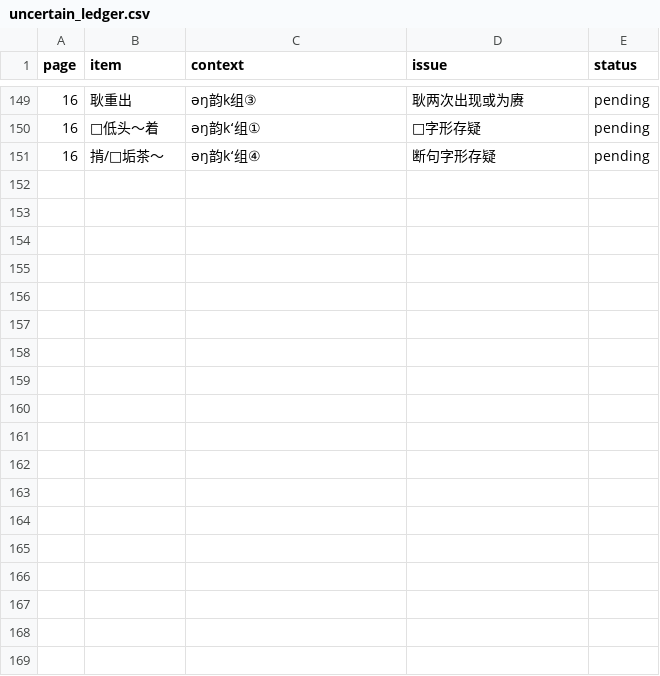
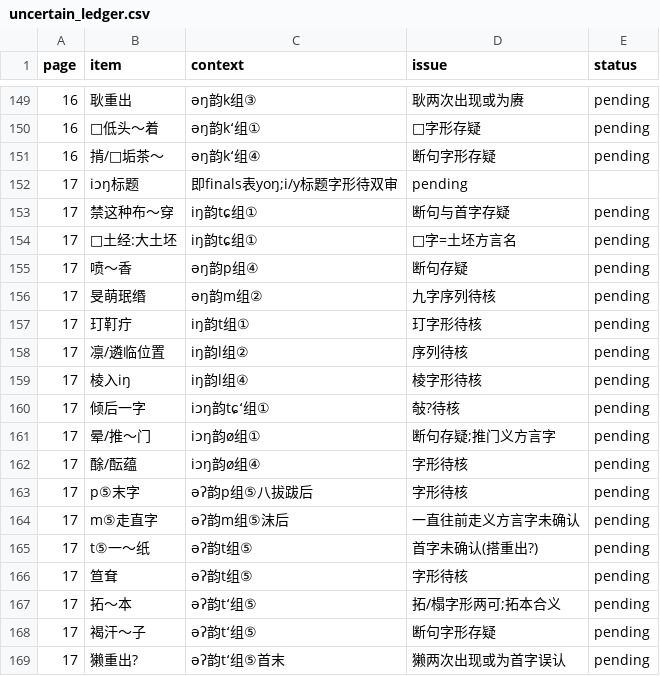
Before and after one commit to xixingchao/lianyungang-city-gazetteer, a CSV file: workbench/volume59/uncertain_ledger.csv, drawn as a sheet; only a part is shown, gaps mark what is left out; the diff names each change by its address in the sheet, - before the commit and + after, or states it on an @@ line.

```diff
--- a/workbench/volume59/uncertain_ledger.csv
+++ b/workbench/volume59/uncertain_ledger.csv
+row 152: 17 | iɔŋ标题 | 即finals表yoŋ;i/y标题字形待双审 | pending
+row 153: 17 | 禁这种布～穿 | iŋ韵tɕ组① | 断句与首字存疑 | pending
+row 154: 17 | □土经:大土坯 | iŋ韵tɕ组① | □字=土坯方言名 | pending
+row 155: 17 | 喷～香 | əŋ韵p组④ | 断句存疑 | pending
+row 156: 17 | 旻萌珉缗 | əŋ韵m组② | 九字序列待核 | pending
+row 157: 17 | 玎靪疔 | iŋ韵t组① | 玎字形待核 | pending
+row 158: 17 | 凛/遴临位置 | iŋ韵l组② | 序列待核 | pending
+row 159: 17 | 棱入iŋ | iŋ韵l组④ | 棱字形待核 | pending
+row 160: 17 | 倾后一字 | iɔŋ韵tɕʻ组① | 敧?待核 | pending
+row 161: 17 | 晕/推～门 | iɔŋ韵ø组① | 断句存疑;推门义方言字 | pending
+row 162: 17 | 酴/酝蕴 | iɔŋ韵ø组④ | 字形待核 | pending
+row 163: 17 | p⑤末字 | əʔ韵p组⑤八拔跋后 | 字形待核 | pending
+row 164: 17 | m⑤走直字 | əʔ韵m组⑤沫后 | 一直往前走义方言字未确认 | pending
+row 165: 17 | t⑤一～纸 | əʔ韵t组⑤ | 首字未确认(搭重出?) | pending
+row 166: 17 | 笪耷 | əʔ韵t组⑤ | 字形待核 | pending
+row 167: 17 | 拓～本 | əʔ韵tʻ组⑤ | 拓/榻字形两可;拓本合义 | pending
+row 168: 17 | 褐汗～子 | əʔ韵tʻ组⑤ | 断句字形存疑 | pending
+row 169: 17 | 獭重出? | əʔ韵tʻ组⑤首末 | 獭两次出现或为首字误认 | pending
```
Also changed, not shown: 1 other file.
